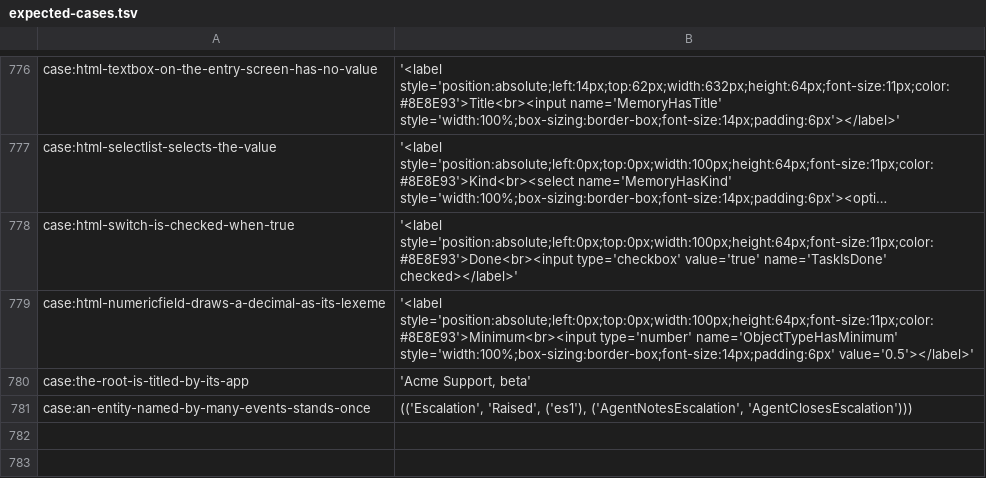
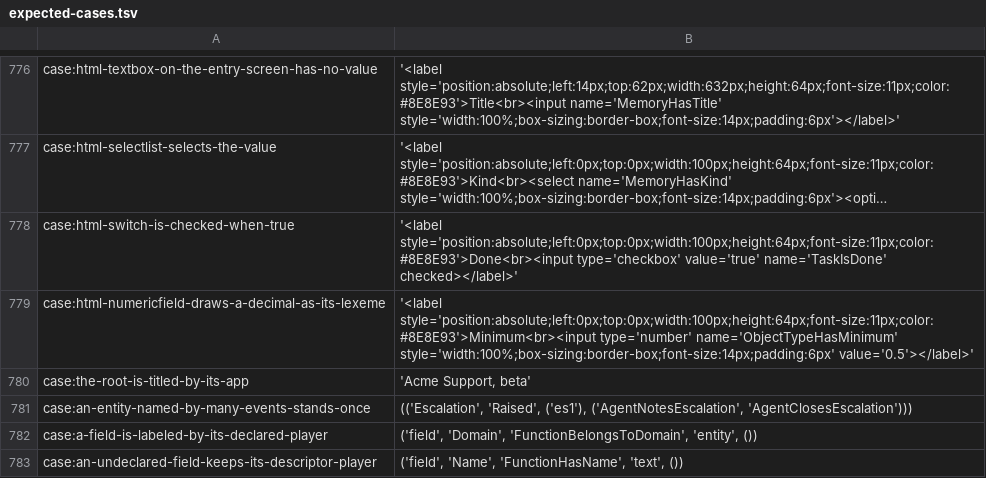
Before and after one commit to sam-lippert/arest, a TSV file: engine/shared/expected-cases.tsv, drawn as a sheet; only a part is shown, gaps mark what is left out; long unchanged cells end in …; the diff names each change by its address in the sheet, - before the commit and + after, or states it on an @@ line.

```diff
--- a/engine/shared/expected-cases.tsv
+++ b/engine/shared/expected-cases.tsv
+row 782: case:a-field-is-labeled-by-its-declared-player | ('field', 'Domain', 'FunctionBelongsToDomain', 'entity', ())
+row 783: case:an-undeclared-field-keeps-its-descriptor-player | ('field', 'Name', 'FunctionHasName', 'text', ())
```
Also changed, not shown: 2 other files.
